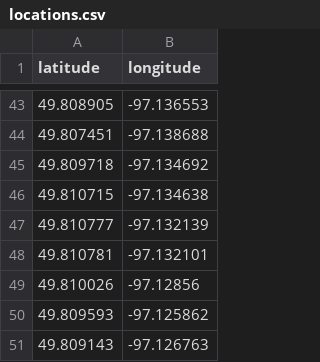
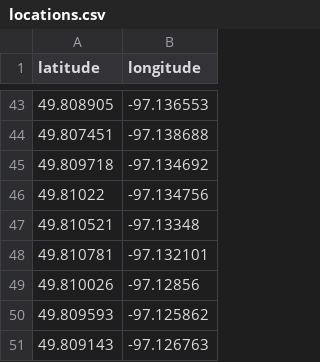
Before and after one commit to 4020group5/project, a CSV file: assets/locations.csv, drawn as a sheet; only a part is shown, gaps mark what is left out.

Commit message:
correct some data...

```diff
--- a/assets/locations.csv
+++ b/assets/locations.csv
@@ -45,4 +45,4 @@ latitude,longitude
 49.809718,-97.134692
-49.810715,-97.134638
-49.810777,-97.132139
+49.81022,-97.134756
+49.810521,-97.13348
 49.810781,-97.132101
```
Also changed, not shown: assets/buildings.csv, assets/departments.csv.
